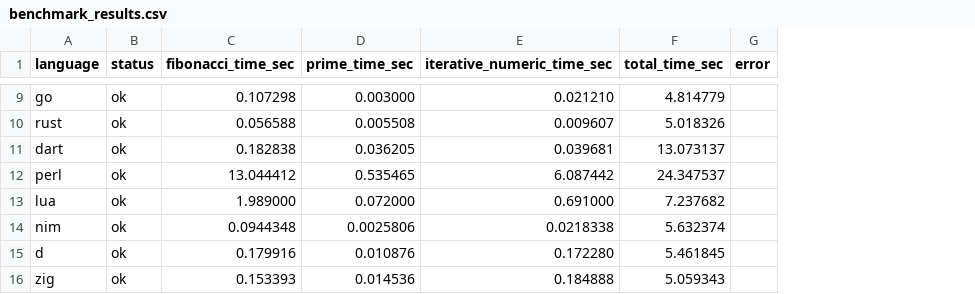
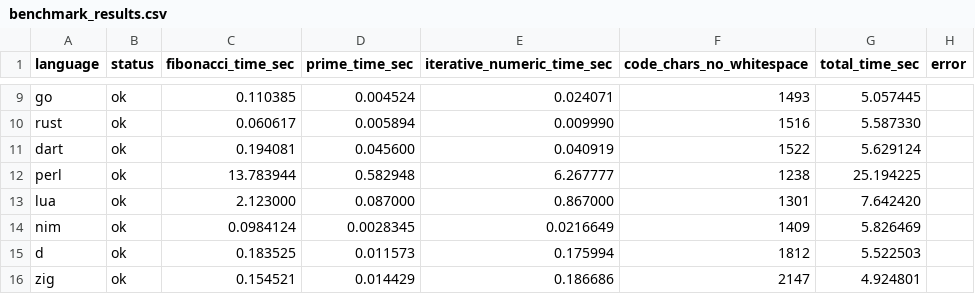
Before and after one commit to cnlnr/Programming-Language-Test, a CSV file: results/benchmark_results.csv, drawn as a sheet; only a part is shown, gaps mark what is left out; addresses are those after the commit; the diff covers the shown part only; the diff names each change by its address in the sheet, - before the commit and + after, or states it on an @@ line.

```diff
--- a/results/benchmark_results.csv
+++ b/results/benchmark_results.csv
+column F (code_chars_no_whitespace), rows 9-16: 1493 | 1516 | 1522 | 1238 | 1301 | 1409 | 1812 | 2147
-C9 (fibonacci_time_sec): 0.107298
+C9 (fibonacci_time_sec): 0.110385
-D9 (prime_time_sec): 0.003000
+D9 (prime_time_sec): 0.004524
-E9 (iterative_numeric_time_sec): 0.021210
+E9 (iterative_numeric_time_sec): 0.024071
-G9 (total_time_sec): 4.814779
+G9 (total_time_sec): 5.057445
-C10 (fibonacci_time_sec): 0.056588
+C10 (fibonacci_time_sec): 0.060617
-D10 (prime_time_sec): 0.005508
+D10 (prime_time_sec): 0.005894
-E10 (iterative_numeric_time_sec): 0.009607
+E10 (iterative_numeric_time_sec): 0.009990
-G10 (total_time_sec): 5.018326
+G10 (total_time_sec): 5.587330
-C11 (fibonacci_time_sec): 0.182838
+C11 (fibonacci_time_sec): 0.194081
-D11 (prime_time_sec): 0.036205
+D11 (prime_time_sec): 0.045600
-E11 (iterative_numeric_time_sec): 0.039681
+E11 (iterative_numeric_time_sec): 0.040919
-G11 (total_time_sec): 13.073137
+G11 (total_time_sec): 5.629124
-C12 (fibonacci_time_sec): 13.044412
+C12 (fibonacci_time_sec): 13.783944
-D12 (prime_time_sec): 0.535465
+D12 (prime_time_sec): 0.582948
-E12 (iterative_numeric_time_sec): 6.087442
+E12 (iterative_numeric_time_sec): 6.267777
-G12 (total_time_sec): 24.347537
+G12 (total_time_sec): 25.194225
-C13 (fibonacci_time_sec): 1.989000
+C13 (fibonacci_time_sec): 2.123000
-D13 (prime_time_sec): 0.072000
+D13 (prime_time_sec): 0.087000
-E13 (iterative_numeric_time_sec): 0.691000
+E13 (iterative_numeric_time_sec): 0.867000
-G13 (total_time_sec): 7.237682
+G13 (total_time_sec): 7.642420
-C14 (fibonacci_time_sec): 0.0944348
+C14 (fibonacci_time_sec): 0.0984124
-D14 (prime_time_sec): 0.0025806
+D14 (prime_time_sec): 0.0028345
-E14 (iterative_numeric_time_sec): 0.0218338
+E14 (iterative_numeric_time_sec): 0.0216649
-G14 (total_time_sec): 5.632374
+G14 (total_time_sec): 5.826469
-C15 (fibonacci_time_sec): 0.179916
+C15 (fibonacci_time_sec): 0.183525
-D15 (prime_time_sec): 0.010876
+D15 (prime_time_sec): 0.011573
-E15 (iterative_numeric_time_sec): 0.172280
+E15 (iterative_numeric_time_sec): 0.175994
-G15 (total_time_sec): 5.461845
+G15 (total_time_sec): 5.522503
-C16 (fibonacci_time_sec): 0.153393
+C16 (fibonacci_time_sec): 0.154521
-D16 (prime_time_sec): 0.014536
+D16 (prime_time_sec): 0.014429
-E16 (iterative_numeric_time_sec): 0.184888
+E16 (iterative_numeric_time_sec): 0.186686
-G16 (total_time_sec): 5.059343
+G16 (total_time_sec): 4.924801
```
Also changed, not shown: 51 edited cells elsewhere in this file.
